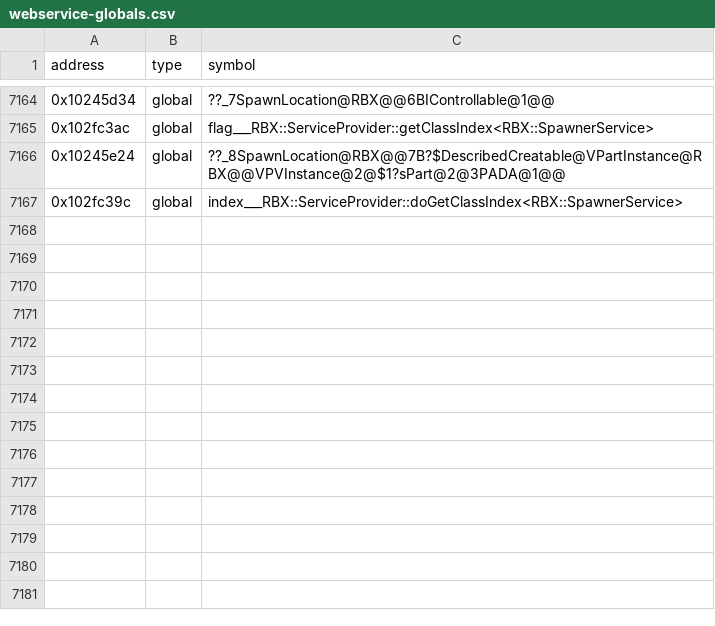
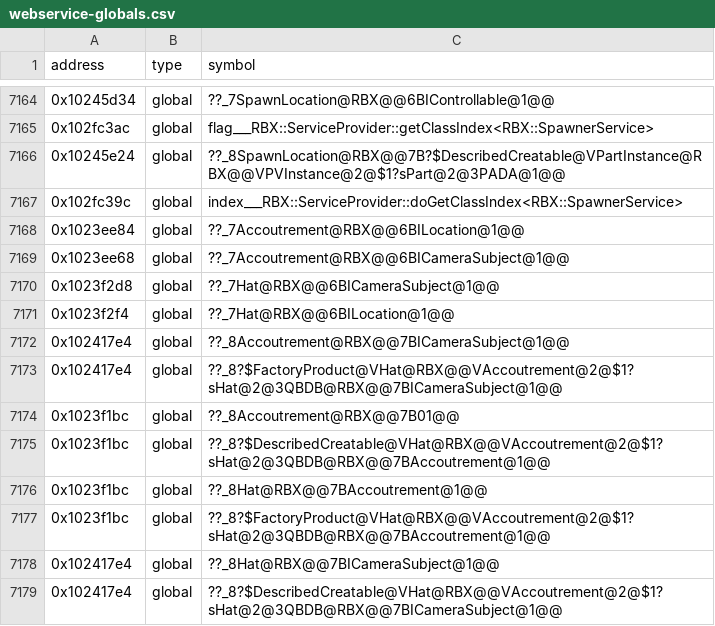
Before and after one commit to Asphaltian/OpenRBX, a CSV file: reccmp/webservice-globals.csv, drawn as a sheet; only a part is shown, gaps mark what is left out.

```diff
--- a/reccmp/webservice-globals.csv
+++ b/reccmp/webservice-globals.csv
@@ -7167 +7167,13 @@ address,type,symbol
 0x102fc39c,global,index___RBX::ServiceProvider::doGetClassIndex<RBX::SpawnerService>
+0x1023ee84,global,??_7Accoutrement@RBX@@6BILocation@1@@
+0x1023ee68,global,??_7Accoutrement@RBX@@6BICameraSubject@1@@
+0x1023f2d8,global,??_7Hat@RBX@@6BICameraSubject@1@@
+0x1023f2f4,global,??_7Hat@RBX@@6BILocation@1@@
+0x102417e4,global,??_8Accoutrement@RBX@@7BICameraSubject@1@@
+0x102417e4,global,??_8?$FactoryProduct@VHat@RBX@@VAccoutrement@2@$1?sHat@2@3QBDB@RBX@@7BICameraSubject@1@@
+0x1023f1bc,global,??_8Accoutrement@RBX@@7B01@@
+0x1023f1bc,global,??_8?$DescribedCreatable@VHat@RBX@@VAccoutrement@2@$1?sHat@2@3QBDB@RBX@@7BAccoutrement@1@@
+0x1023f1bc,global,??_8Hat@RBX@@7BAccoutrement@1@@
+0x1023f1bc,global,??_8?$FactoryProduct@VHat@RBX@@VAccoutrement@2@$1?sHat@2@3QBDB@RBX@@7BAccoutrement@1@@
+0x102417e4,global,??_8Hat@RBX@@7BICameraSubject@1@@
+0x102417e4,global,??_8?$DescribedCreatable@VHat@RBX@@VAccoutrement@2@$1?sHat@2@3QBDB@RBX@@7BICameraSubject@1@@
```
Also changed, not shown: reccmp/webservice-symbols.csv, reccmp/webservice-synthetic.csv, 8 other files.
